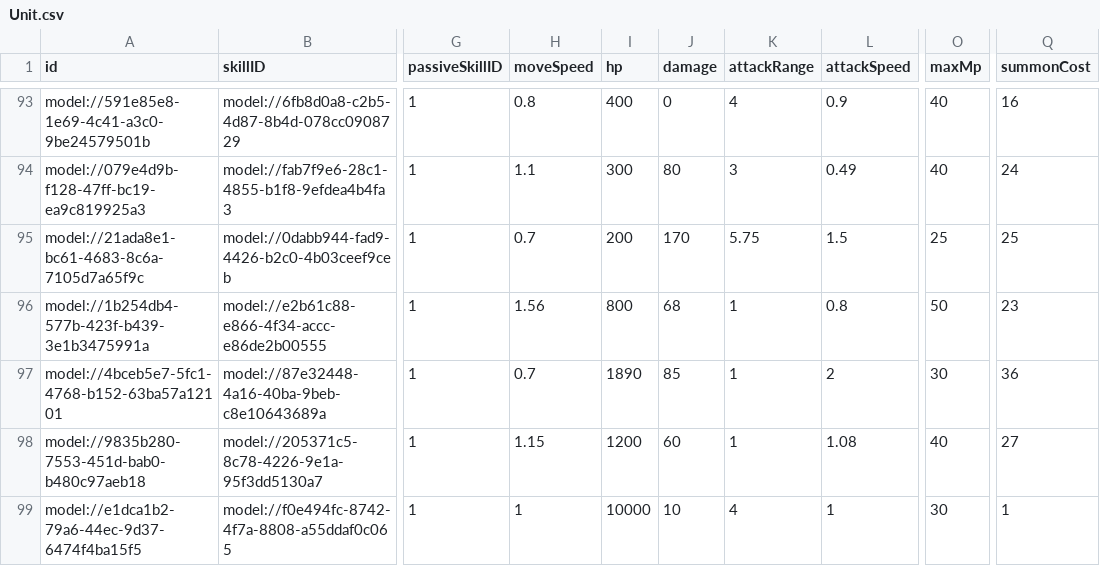
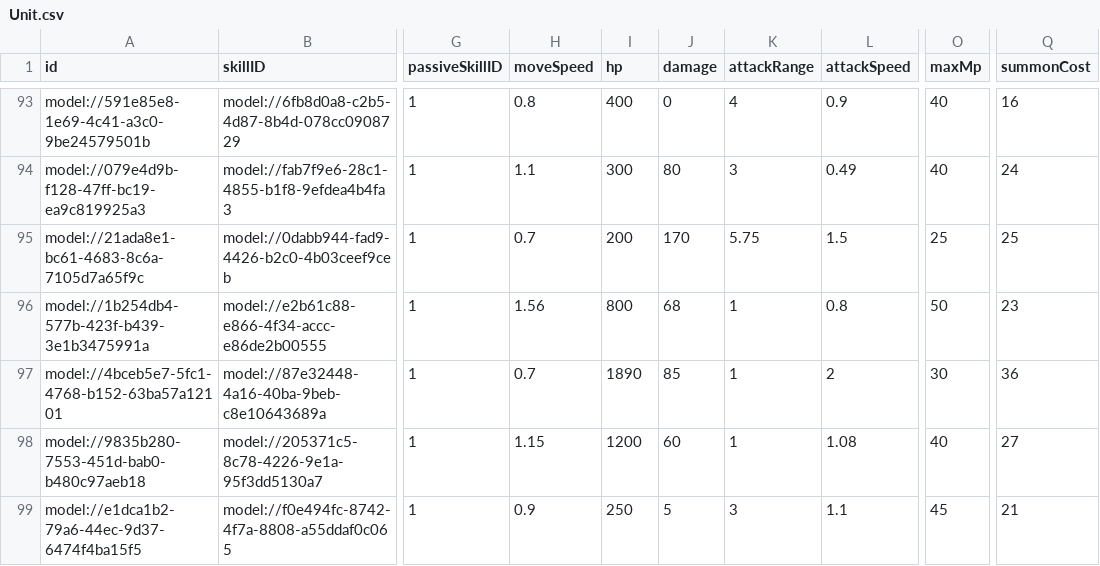
Before and after one commit to browniesss/MapleWorlds, a CSV file: RootDesk/MyDesk/DataSets/Unit.csv, drawn as a sheet; only a part is shown, gaps mark what is left out; the diff names each change by its address in the sheet, - before the commit and + after, or states it on an @@ line.

Commit message:
산타 루시드 유닛 설정

```diff
--- a/RootDesk/MyDesk/DataSets/Unit.csv
+++ b/RootDesk/MyDesk/DataSets/Unit.csv
-H99 (moveSpeed): 1
+H99 (moveSpeed): 0.9
-I99 (hp): 10000
+I99 (hp): 250
-J99 (damage): 10
+J99 (damage): 5
-K99 (attackRange): 4
+K99 (attackRange): 3
-L99 (attackSpeed): 1
+L99 (attackSpeed): 1.1
-O99 (maxMp): 30
+O99 (maxMp): 45
-Q99 (summonCost): 1
+Q99 (summonCost): 21
```
